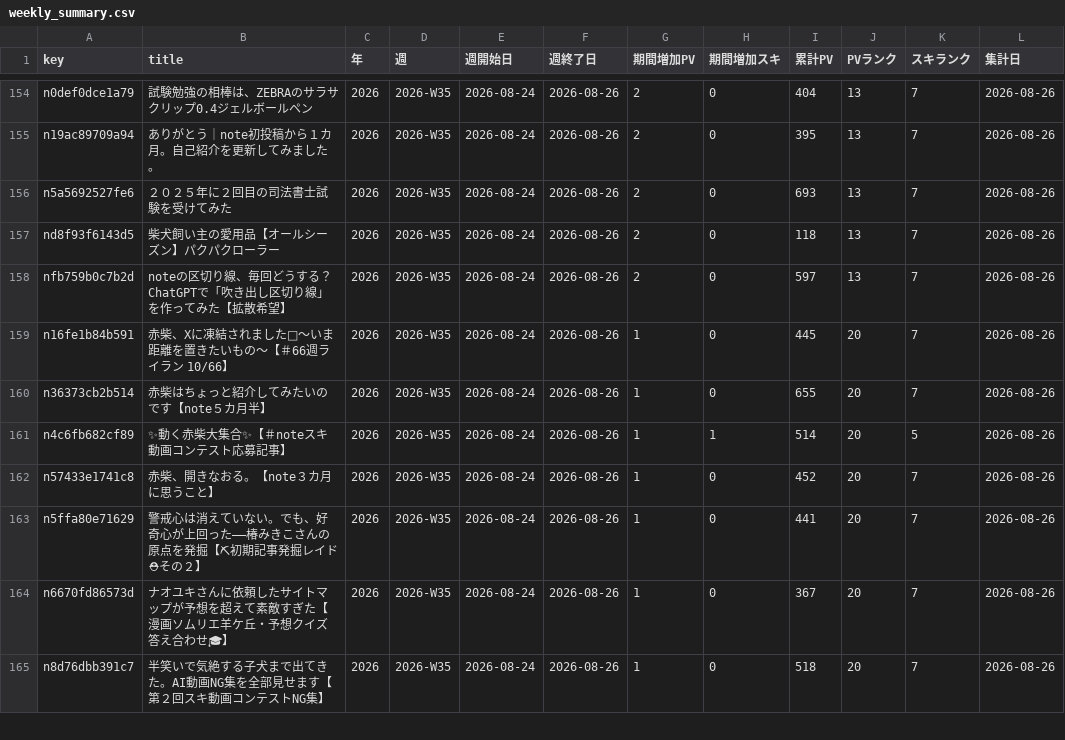
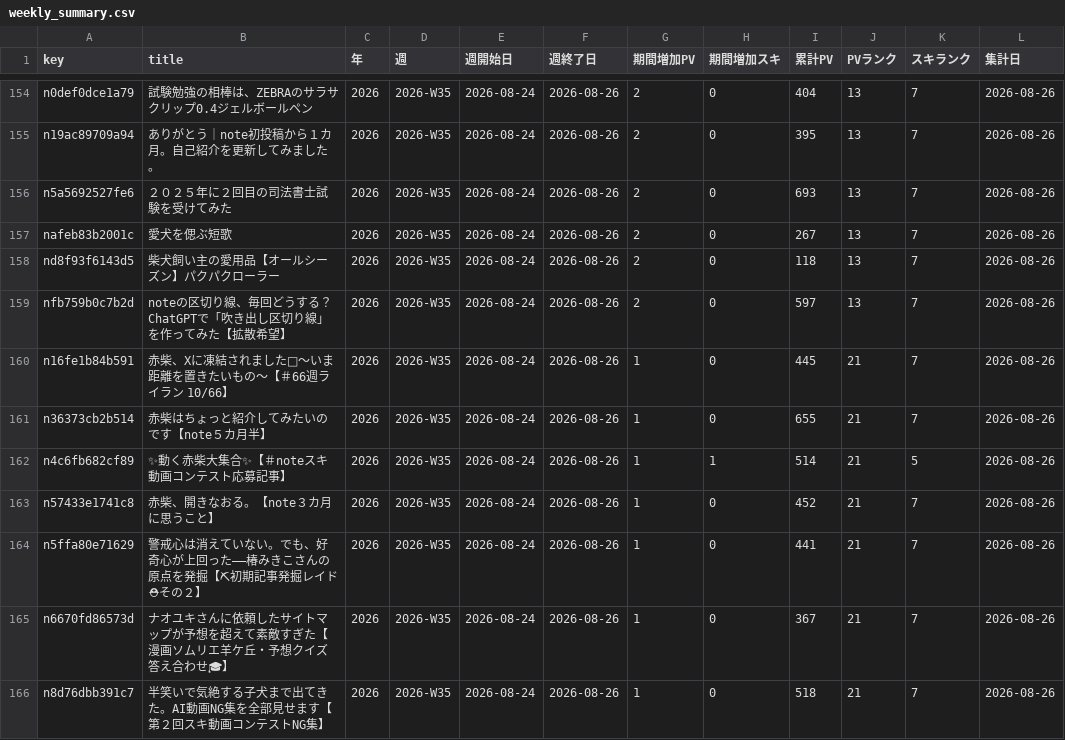
Before and after one commit to thinkingshiba0526-dot/note-stats-dashboard, a CSV file: data/weekly_summary.csv, drawn as a sheet; only a part is shown, gaps mark what is left out; addresses are those after the commit; the diff covers the shown part only; the diff names each change by its address in the sheet, - before the commit and + after, or states it on an @@ line.

```diff
--- a/data/weekly_summary.csv
+++ b/data/weekly_summary.csv
+row 157: nafeb83b2001c | 愛犬を偲ぶ短歌 | 2026 | 2026-W35 | 2026-08-24 | 2026-08-26 | 2 | 0 | 267 | 13 | 7 | 2026-08-26
-J160:J166 (PVランク): 20
+J160:J166 (PVランク): 21
```
Also changed, not shown: 1 added row, 2 removed rows and 11 edited cells elsewhere in this file, 6 other files.
